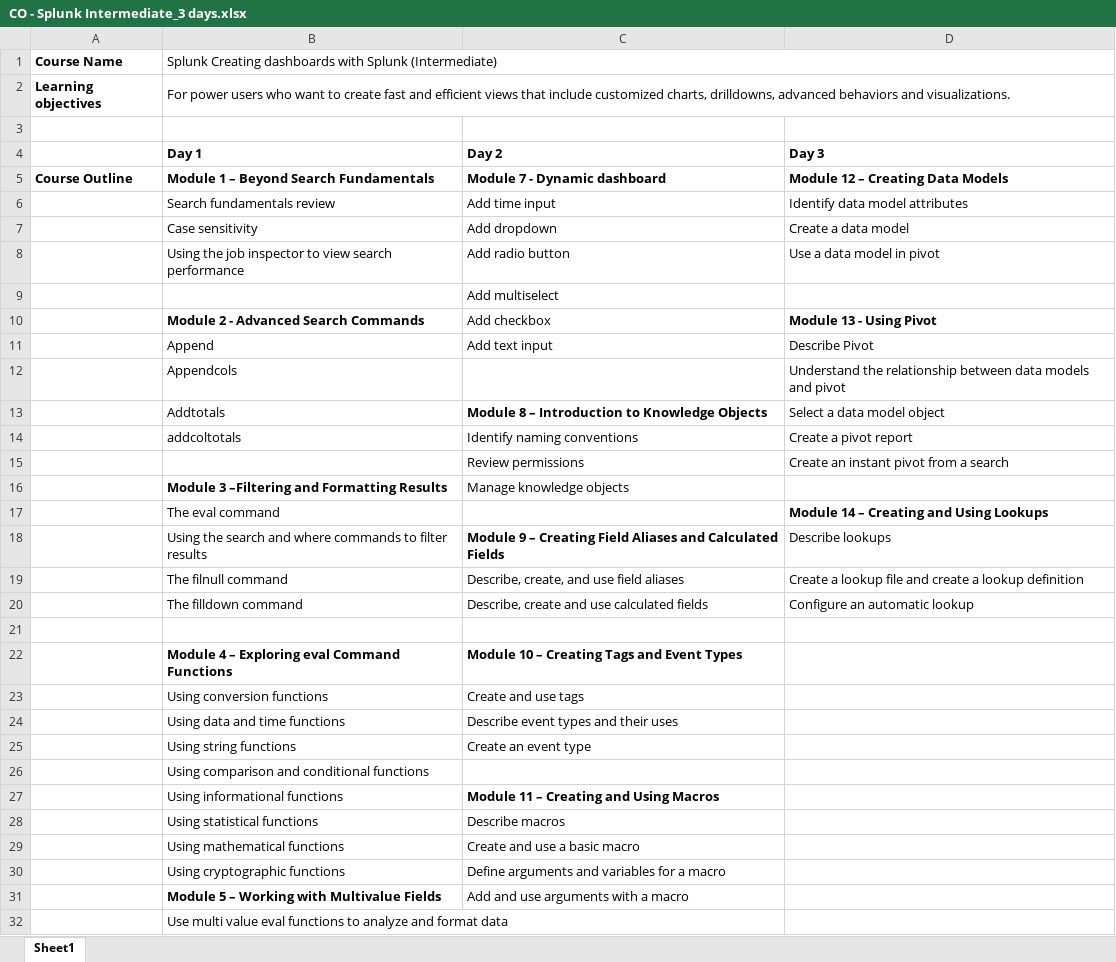
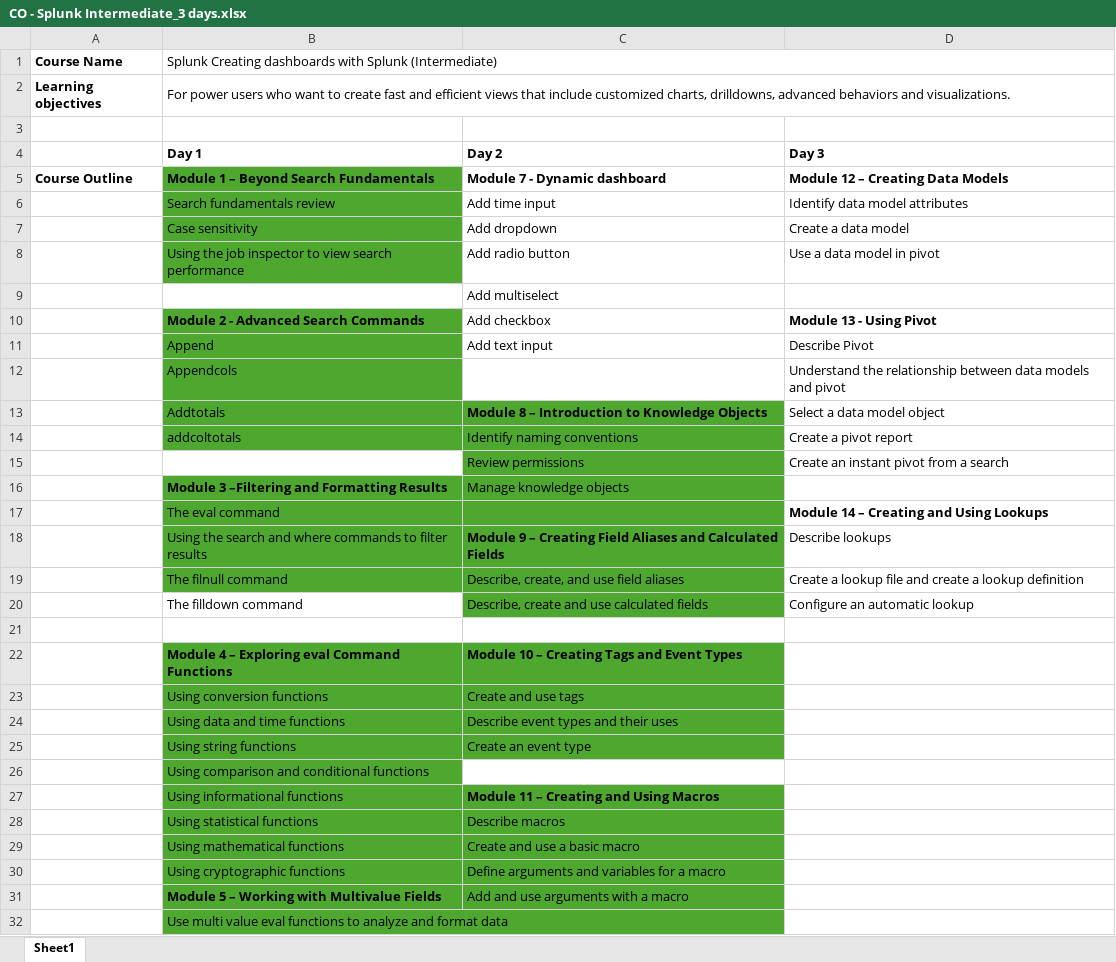
Before and after one commit to vivek9325/SPLK_CISCO_UK_15_06_2026, an Excel workbook: CO - Splunk Intermediate_3 days.xlsx, sheet Sheet1, drawn as a sheet; only a part is shown; values as stored, in another font and other column widths than the file's, no borders; the diff covers the shown part only; the diff names each change by its address in the sheet, - before the commit and + after, or states it on an @@ line.

```diff
--- a/CO - Splunk Intermediate_3 days.xlsx (sheet Sheet1)
+++ b/CO - Splunk Intermediate_3 days.xlsx (sheet Sheet1)
-B5:B8 fill: none
+B5:B8 fill: #4EA72E
-B10:B12 fill: none
+B10:B12 fill: #4EA72E
-B13:C14 fill: none
+B13:C14 fill: #4EA72E
-C15 fill: none
+C15 fill: #4EA72E
-B16:C19 fill: none
+B16:C19 fill: #4EA72E
-C20 fill: none
+C20 fill: #4EA72E
-B22:C25 fill: none
+B22:C25 fill: #4EA72E
-B26 fill: none
+B26 fill: #4EA72E
-B27:C31 fill: none
+B27:C31 fill: #4EA72E
-B32 fill: none
+B32 fill: #4EA72E
```
Also changed, not shown: cell formats elsewhere in this sheet, 26MMS0143-CISCO-Roster_Splunk Intermediate_15th to 17th June_VILT30007.xlsx, 3 other files.
